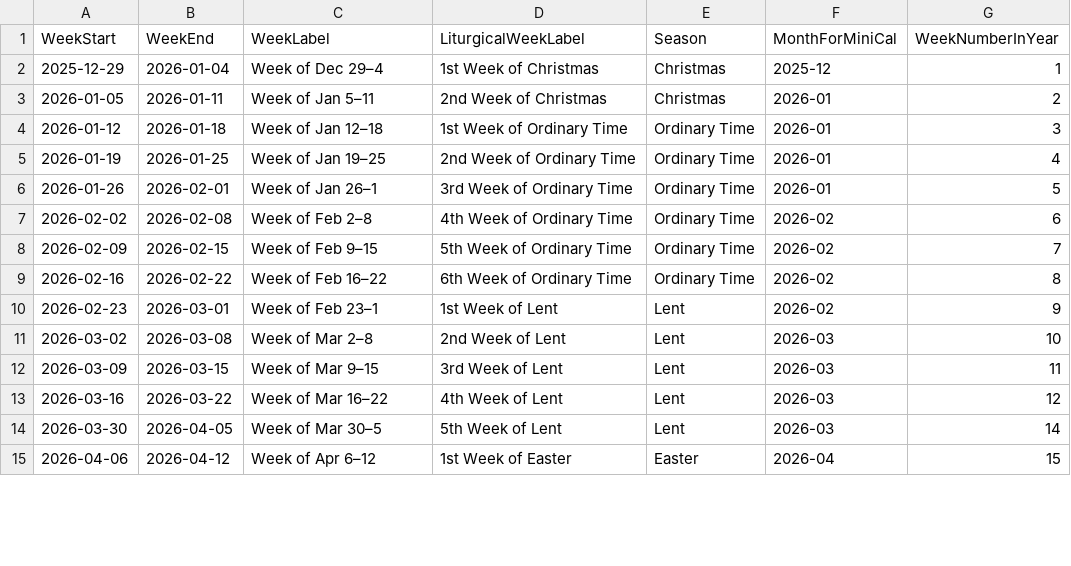
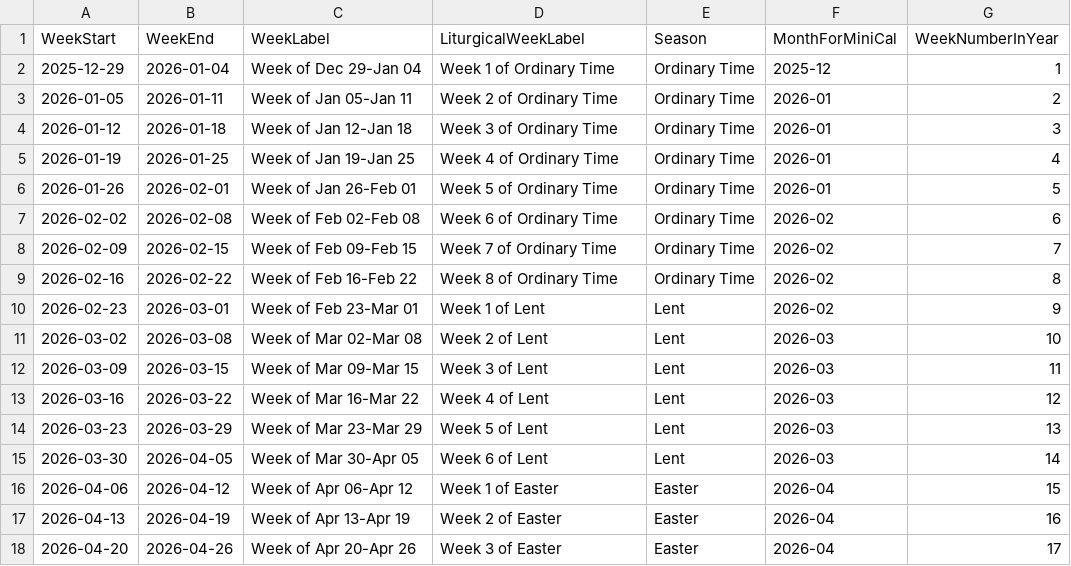
Before and after one commit to Sirius1616/liturgical-calendar-parser-2026, a CSV file: data/weekly_index_2026.csv, drawn as a sheet; only a part is shown; the diff covers the shown part only.

```diff
--- a/data/weekly_index_2026.csv
+++ b/data/weekly_index_2026.csv
@@ -1,15 +1,18 @@
 WeekStart,WeekEnd,WeekLabel,LiturgicalWeekLabel,Season,MonthForMiniCal,WeekNumberInYear
-2025-12-29,2026-01-04,Week of Dec 29–4,1st Week of Christmas,Christmas,2025-12,1
-2026-01-05,2026-01-11,Week of Jan 5–11,2nd Week of Christmas,Christmas,2026-01,2
-2026-01-12,2026-01-18,Week of Jan 12–18,1st Week of Ordinary Time,Ordinary Time,2026-01,3
-2026-01-19,2026-01-25,Week of Jan 19–25,2nd Week of Ordinary Time,Ordinary Time,2026-01,4
-2026-01-26,2026-02-01,Week of Jan 26–1,3rd Week of Ordinary Time,Ordinary Time,2026-01,5
-2026-02-02,2026-02-08,Week of Feb 2–8,4th Week of Ordinary Time,Ordinary Time,2026-02,6
-2026-02-09,2026-02-15,Week of Feb 9–15,5th Week of Ordinary Time,Ordinary Time,2026-02,7
-2026-02-16,2026-02-22,Week of Feb 16–22,6th Week of Ordinary Time,Ordinary Time,2026-02,8
-2026-02-23,2026-03-01,Week of Feb 23–1,1st Week of Lent,Lent,2026-02,9
-2026-03-02,2026-03-08,Week of Mar 2–8,2nd Week of Lent,Lent,2026-03,10
-2026-03-09,2026-03-15,Week of Mar 9–15,3rd Week of Lent,Lent,2026-03,11
-2026-03-16,2026-03-22,Week of Mar 16–22,4th Week of Lent,Lent,2026-03,12
-2026-03-30,2026-04-05,Week of Mar 30–5,5th Week of Lent,Lent,2026-03,14
-2026-04-06,2026-04-12,Week of Apr 6–12,1st Week of Easter,Easter,2026-04,15
+2025-12-29,2026-01-04,Week of Dec 29-Jan 04,Week 1 of Ordinary Time,Ordinary Time,2025-12,1
+2026-01-05,2026-01-11,Week of Jan 05-Jan 11,Week 2 of Ordinary Time,Ordinary Time,2026-01,2
+2026-01-12,2026-01-18,Week of Jan 12-Jan 18,Week 3 of Ordinary Time,Ordinary Time,2026-01,3
+2026-01-19,2026-01-25,Week of Jan 19-Jan 25,Week 4 of Ordinary Time,Ordinary Time,2026-01,4
+2026-01-26,2026-02-01,Week of Jan 26-Feb 01,Week 5 of Ordinary Time,Ordinary Time,2026-01,5
+2026-02-02,2026-02-08,Week of Feb 02-Feb 08,Week 6 of Ordinary Time,Ordinary Time,2026-02,6
+2026-02-09,2026-02-15,Week of Feb 09-Feb 15,Week 7 of Ordinary Time,Ordinary Time,2026-02,7
+2026-02-16,2026-02-22,Week of Feb 16-Feb 22,Week 8 of Ordinary Time,Ordinary Time,2026-02,8
+2026-02-23,2026-03-01,Week of Feb 23-Mar 01,Week 1 of Lent,Lent,2026-02,9
+2026-03-02,2026-03-08,Week of Mar 02-Mar 08,Week 2 of Lent,Lent,2026-03,10
+2026-03-09,2026-03-15,Week of Mar 09-Mar 15,Week 3 of Lent,Lent,2026-03,11
+2026-03-16,2026-03-22,Week of Mar 16-Mar 22,Week 4 of Lent,Lent,2026-03,12
+2026-03-23,2026-03-29,Week of Mar 23-Mar 29,Week 5 of Lent,Lent,2026-03,13
+2026-03-30,2026-04-05,Week of Mar 30-Apr 05,Week 6 of Lent,Lent,2026-03,14
+2026-04-06,2026-04-12,Week of Apr 06-Apr 12,Week 1 of Easter,Easter,2026-04,15
+2026-04-13,2026-04-19,Week of Apr 13-Apr 19,Week 2 of Easter,Easter,2026-04,16
+2026-04-20,2026-04-26,Week of Apr 20-Apr 26,Week 3 of Easter,Easter,2026-04,17
```
Also changed, not shown: 2 added rows and 69 edited cells elsewhere in this file, data/liturgical_calendar_2026_simple.csv, 7 other files.
